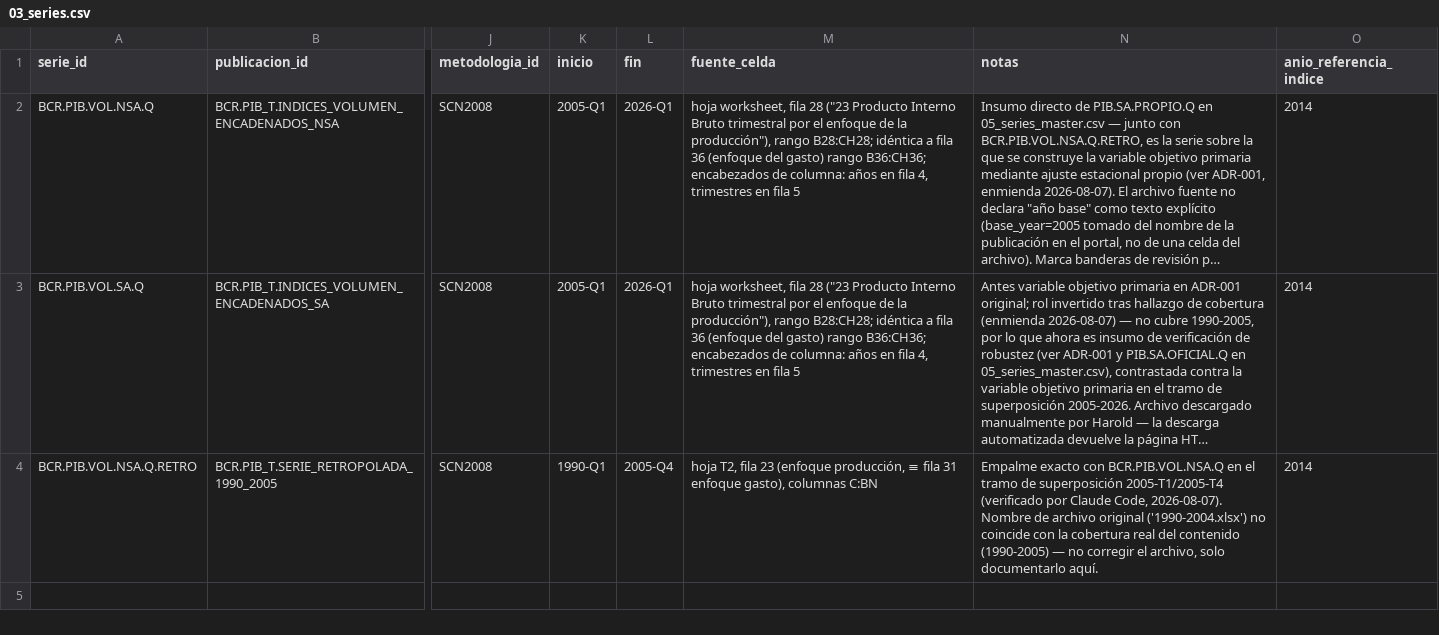
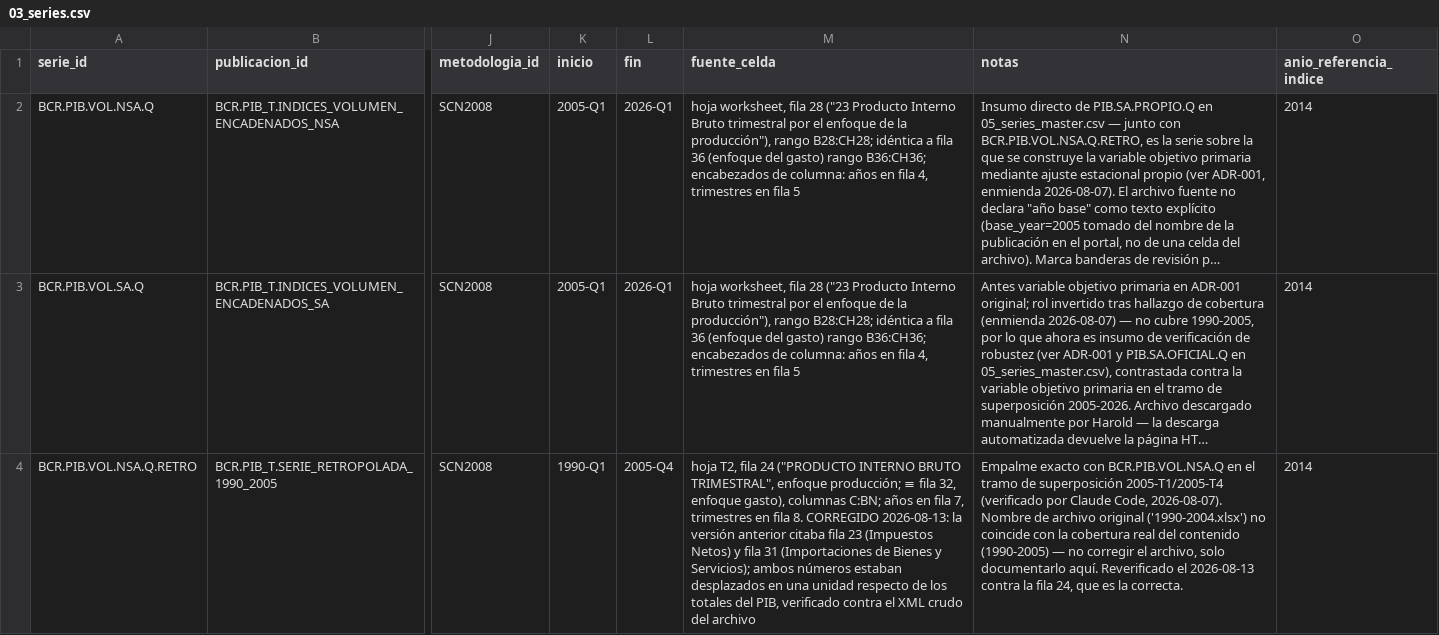
Before and after one commit to hsssst00/SIE-el-salvador, a CSV file: catalogos/03_series.csv, drawn as a sheet; only a part is shown, gaps mark what is left out; long unchanged cells end in …; the diff names each change by its address in the sheet, - before the commit and + after, or states it on an @@ line.

```diff
--- a/catalogos/03_series.csv
+++ b/catalogos/03_series.csv
-M4 (fuente_celda): …T2, fila 23 (enfoque producción, ≡ fila 31 enfoque gasto), columnas C:BN
+M4 (fuente_celda): …T2, fila 24 ("PRODUCTO INTERNO BRUTO TRIMESTRAL", enfoque producción; ≡ fila 32, enfoque gasto), columnas C:BN; años en fila 7, trimestres en fila 8. CORREGIDO 2026-08-13: la versión anterior citaba fila 23 (Impuestos Netos) y fila 31 (Importaciones de Bienes y Servicios); ambos números estaban desplazados en una unidad respecto de los totales del PIB, verificado contra el XML crudo del archivo
-N4 (notas): …documentarlo aquí.
+N4 (notas): …documentarlo aquí. Reverificado el 2026-08-13 contra la fila 24, que es la correcta.
```
